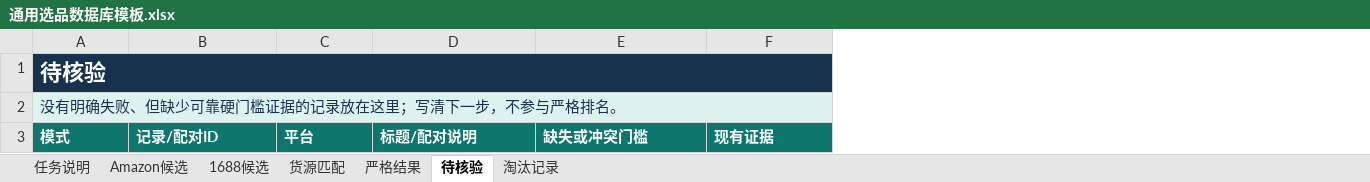
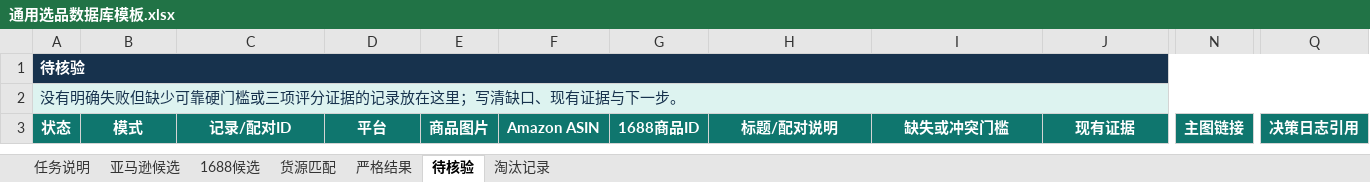
Before and after one commit to rjdcrbqj/cross-market-product-selection, an Excel workbook: skills/cross-market-product-selection/assets/通用选品数据库模板.xlsx, sheet 待核验, drawn as a sheet; only a part is shown, gaps mark what is left out; values as stored, in another font and other column widths than the file's, no borders; conditional formats and table styles not drawn; removed rows and columns are numbered as before the commit, all else as after; the diff covers the shown part only; the diff names each change by its address in the sheet, - before the commit and + after, or states it on an @@ line.

```diff
--- a/skills/cross-market-product-selection/assets/通用选品数据库模板.xlsx (sheet 待核验)
+++ b/skills/cross-market-product-selection/assets/通用选品数据库模板.xlsx (sheet 待核验)
-sheet tab: Amazon候选
+sheet tab: 亚马逊候选
+column A, rows 1-3: 待核验 | 没有明确失败但缺少可靠硬门槛或三项评分证据的记录放在这里；写清缺口、现有证据与下一步。 | 状态
+column E, row 3: 商品图片
+column F, row 3: Amazon ASIN
+column G, row 3: 1688商品ID
+column N, row 3: 主图链接
+column Q, row 3: 决策日志引用
-B1: 待核验
+B1: (empty)
-A1:L1 merged
-B2: 没有明确失败、但缺少可靠硬门槛证据的记录放在这里；写清下一步，不参与严格排名。
+B2: (empty)
-A2:L2 merged
-B3:D3 alignment: left
+B3:D3 alignment: center
-H3:J3 alignment: left
+H3:J3 alignment: center
```
Also changed, not shown: cell formats elsewhere in this sheet, sheet 1688候选, sheet 任务说明, sheet 亚马逊候选, sheet 严格结果, sheet 淘汰记录, sheet 货源匹配, 1 other file.
